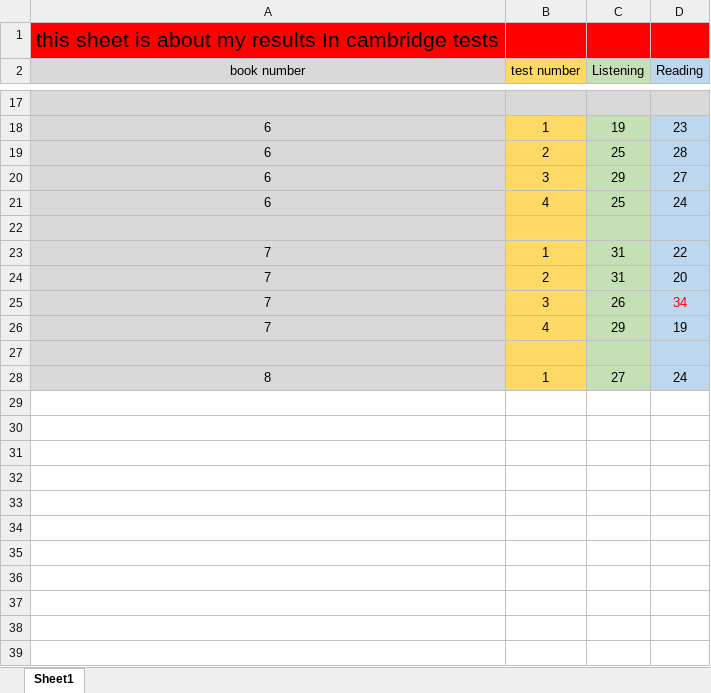
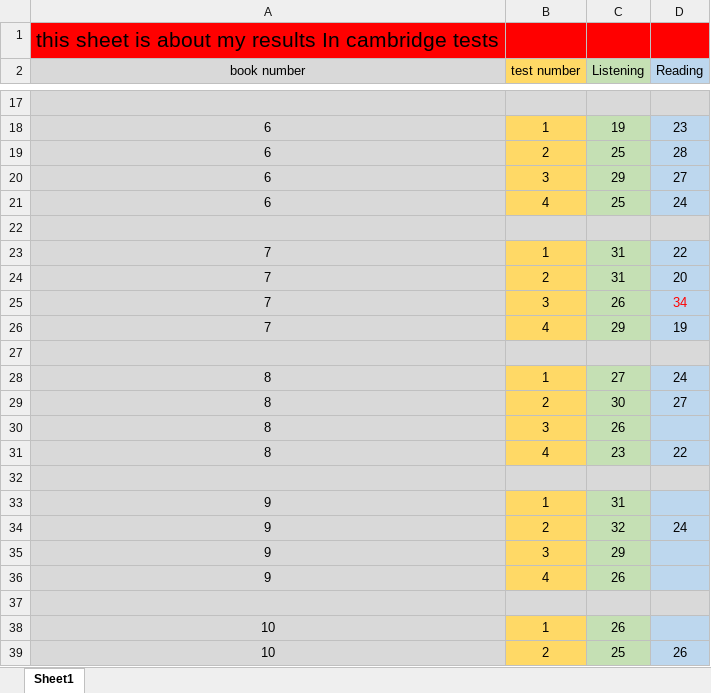
Before and after one commit to farhadcomp/IELTS, an Excel workbook: cambridge results/cambridge results (Autosaved).xlsx, sheet Sheet1, drawn as a sheet; only a part is shown, gaps mark what is left out; values as stored, in another font and other column widths than the file's, no borders; the diff covers the shown part only; the diff names each change by its address in the sheet, - before the commit and + after, or states it on an @@ line.

```diff
--- a/cambridge results/cambridge results (Autosaved).xlsx (sheet Sheet1)
+++ b/cambridge results/cambridge results (Autosaved).xlsx (sheet Sheet1)
-B22 fill: #FFD966
+B22 fill: #D9D9D9
-C22 fill: #C5E0B4
+C22 fill: #D9D9D9
-D22 fill: #BDD7EE
+D22 fill: #D9D9D9
-B27 fill: #FFD966
+B27 fill: #D9D9D9
-C27 fill: #C5E0B4
+C27 fill: #D9D9D9
-D27 fill: #BDD7EE
+D27 fill: #D9D9D9
+row 29: 8 | 2 | 30 | 27
+row 30: 8 | 3 | 26
+row 31: 8 | 4 | 23 | 22
+row 32: (empty)
+row 33: 9 | 1 | 31
+row 34: 9 | 2 | 32 | 24
+row 35: 9 | 3 | 29
+row 36: 9 | 4 | 26
+row 37: (empty)
+row 38: 10 | 1 | 26
+row 39: 10 | 2 | 25 | 26
```
Also changed, not shown: 17 added rows elsewhere in this sheet.
